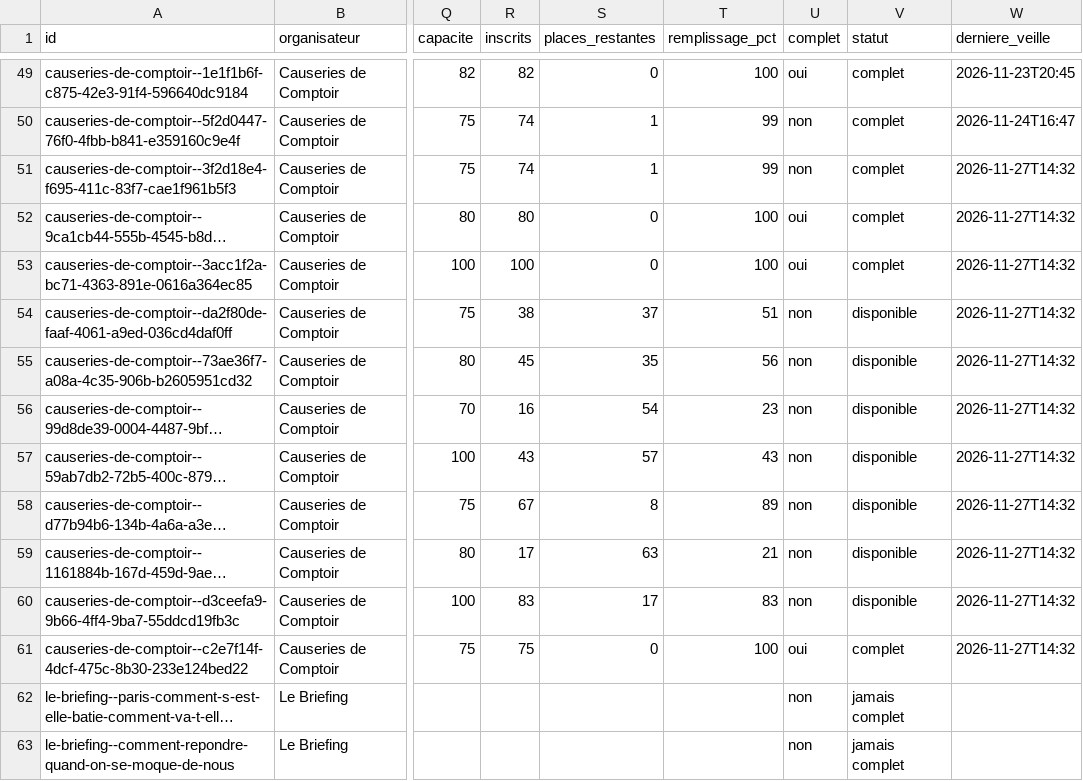
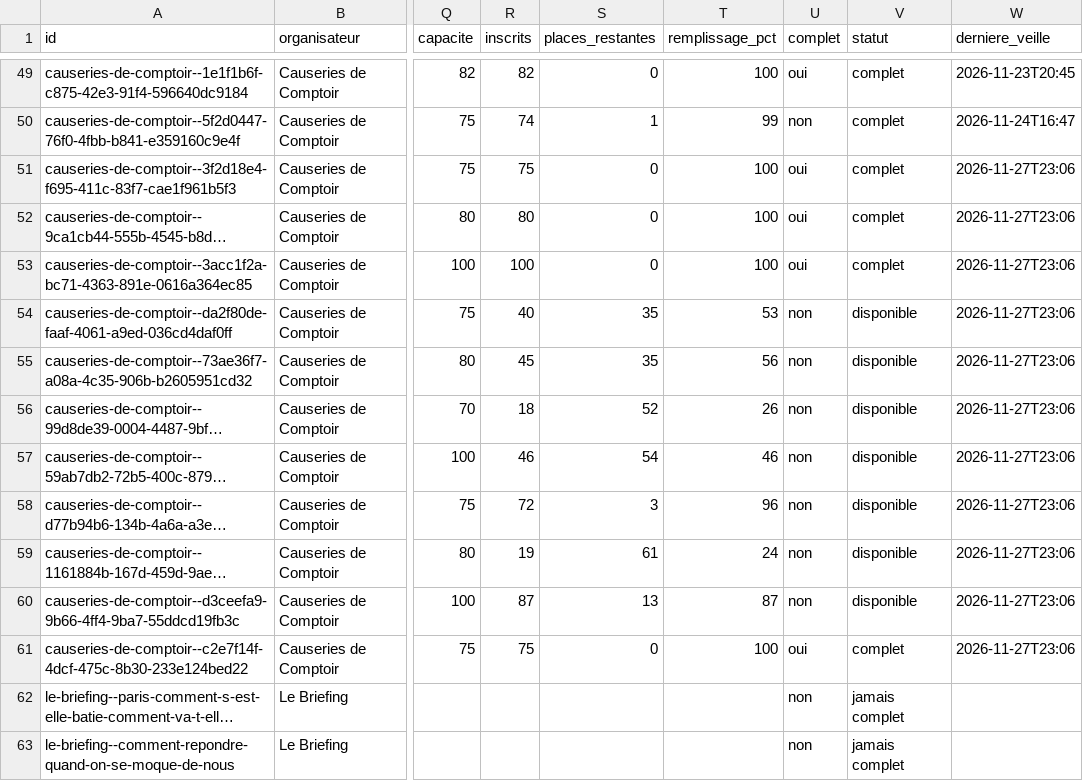
Before and after one commit to microeconomie/best-notif, a CSV file: data/talks.csv, drawn as a sheet; only a part is shown, gaps mark what is left out; long unchanged cells end in …; the diff names each change by its address in the sheet, - before the commit and + after, or states it on an @@ line.

```diff
--- a/data/talks.csv
+++ b/data/talks.csv
-R51 (inscrits): 74
+R51 (inscrits): 75
-S51 (places_restantes): 1
+S51 (places_restantes): 0
-T51 (remplissage_pct): 99
+T51 (remplissage_pct): 100
-U51 (complet): non
+U51 (complet): oui
-W51:W61 (derniere_veille): 2026-11-27T14:32
+W51:W61 (derniere_veille): 2026-11-27T23:06
-R54 (inscrits): 38
+R54 (inscrits): 40
-S54 (places_restantes): 37
+S54 (places_restantes): 35
-T54 (remplissage_pct): 51
+T54 (remplissage_pct): 53
-R56 (inscrits): 16
+R56 (inscrits): 18
-S56 (places_restantes): 54
+S56 (places_restantes): 52
-T56 (remplissage_pct): 23
+T56 (remplissage_pct): 26
-R57 (inscrits): 43
+R57 (inscrits): 46
-S57 (places_restantes): 57
+S57 (places_restantes): 54
-T57 (remplissage_pct): 43
+T57 (remplissage_pct): 46
-R58 (inscrits): 67
+R58 (inscrits): 72
-S58 (places_restantes): 8
+S58 (places_restantes): 3
-T58 (remplissage_pct): 89
+T58 (remplissage_pct): 96
-R59 (inscrits): 17
+R59 (inscrits): 19
-S59 (places_restantes): 63
+S59 (places_restantes): 61
-T59 (remplissage_pct): 21
+T59 (remplissage_pct): 24
-R60 (inscrits): 83
+R60 (inscrits): 87
-S60 (places_restantes): 17
+S60 (places_restantes): 13
-T60 (remplissage_pct): 83
+T60 (remplissage_pct): 87
```
Also changed, not shown: 2 other files.
